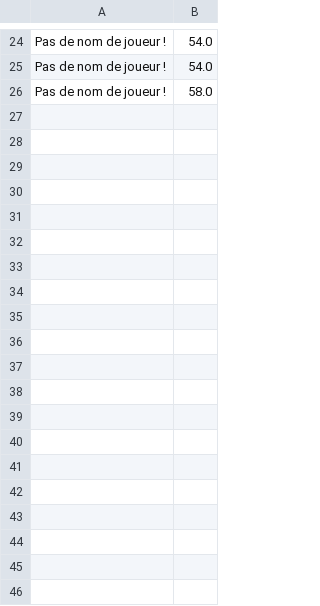
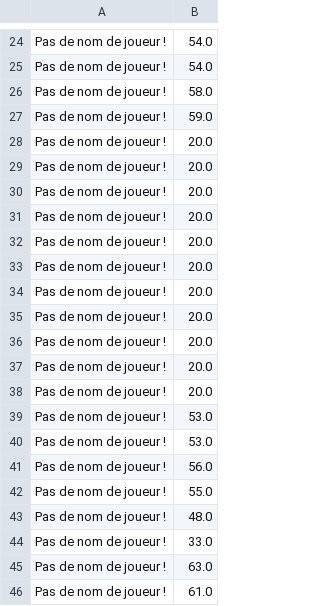
Before and after one commit to Jajouuuuu/Morpion, a CSV file: Morpion/resultats.csv, drawn as a sheet; only a part is shown, gaps mark what is left out; the diff names each change by its address in the sheet, - before the commit and + after, or states it on an @@ line.

```diff
--- a/Morpion/resultats.csv
+++ b/Morpion/resultats.csv
+row 27: Pas de nom de joueur ! | 59.0
+row 28: Pas de nom de joueur ! | 20.0
+row 29: Pas de nom de joueur ! | 20.0
+row 30: Pas de nom de joueur ! | 20.0
+row 31: Pas de nom de joueur ! | 20.0
+row 32: Pas de nom de joueur ! | 20.0
+row 33: Pas de nom de joueur ! | 20.0
+row 34: Pas de nom de joueur ! | 20.0
+row 35: Pas de nom de joueur ! | 20.0
+row 36: Pas de nom de joueur ! | 20.0
+row 37: Pas de nom de joueur ! | 20.0
+row 38: Pas de nom de joueur ! | 20.0
+row 39: Pas de nom de joueur ! | 53.0
+row 40: Pas de nom de joueur ! | 53.0
+row 41: Pas de nom de joueur ! | 56.0
+row 42: Pas de nom de joueur ! | 55.0
+row 43: Pas de nom de joueur ! | 48.0
+row 44: Pas de nom de joueur ! | 33.0
+row 45: Pas de nom de joueur ! | 63.0
+row 46: Pas de nom de joueur ! | 61.0
```
Also changed, not shown: 6 other files.
